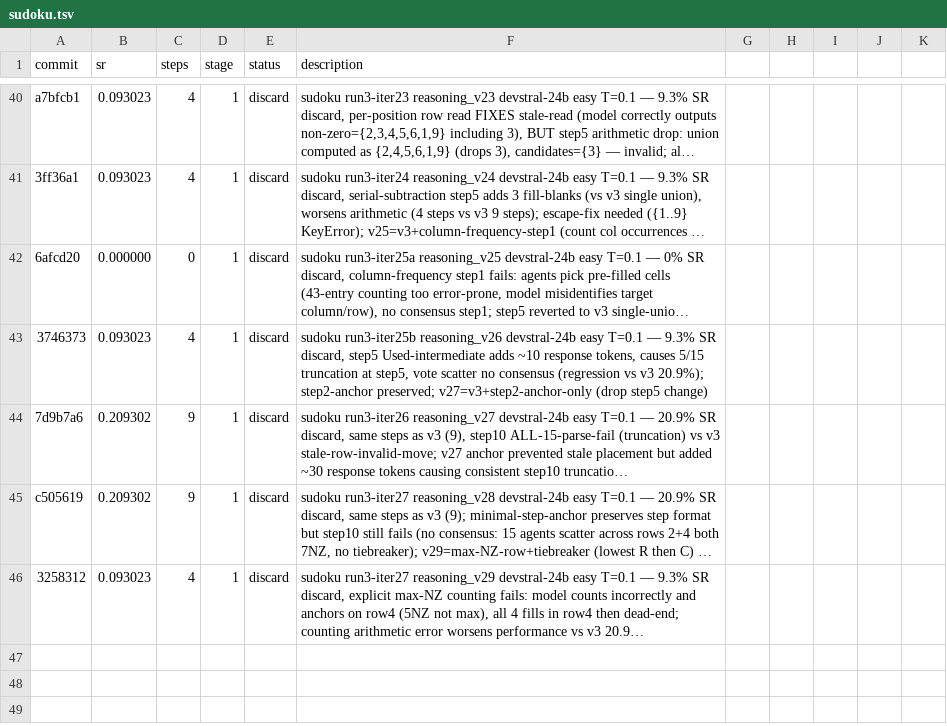
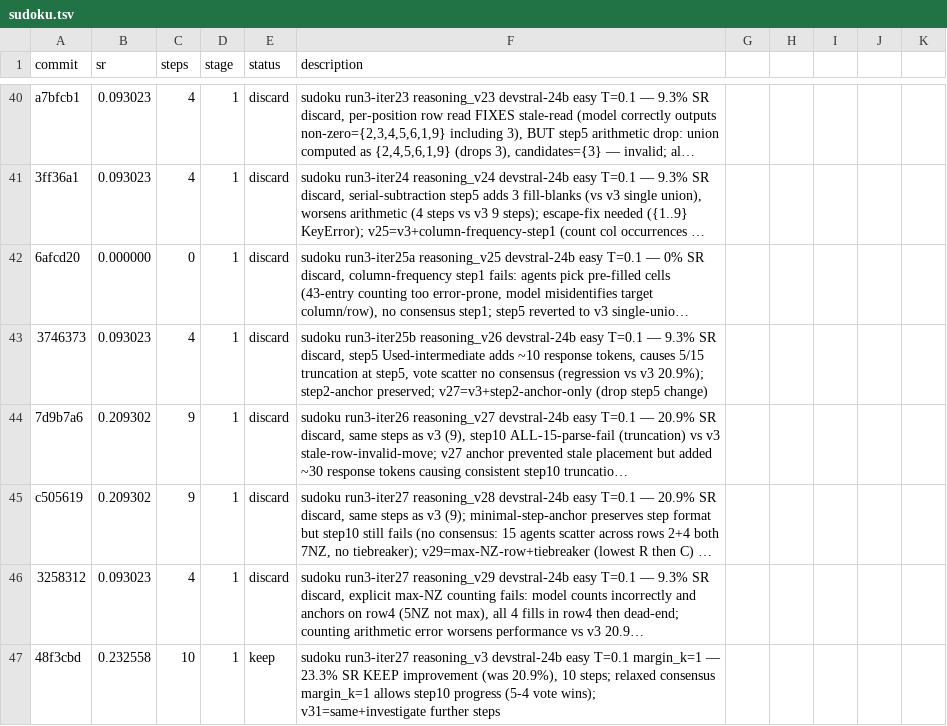
Before and after one commit to LSailer/Lecuture-AGI-Project, a TSV file: results/sudoku.tsv, drawn as a sheet; only a part is shown, gaps mark what is left out; long unchanged cells end in …; the diff names each change by its address in the sheet, - before the commit and + after, or states it on an @@ line.

```diff
--- a/results/sudoku.tsv
+++ b/results/sudoku.tsv
+row 47: 48f3cbd | 0.232558 | 10 | 1 | keep | sudoku run3-iter27 reasoning_v3 devstral-24b easy T=0.1 margin_k=1 — 23.3% SR KEEP improvement (was 20.9%), 10 steps; relaxed consensus margin_k=1 allows step10 progress (5-4 vote wins); v31=same+investigate further steps
```
Also changed, not shown: 1 other file.
